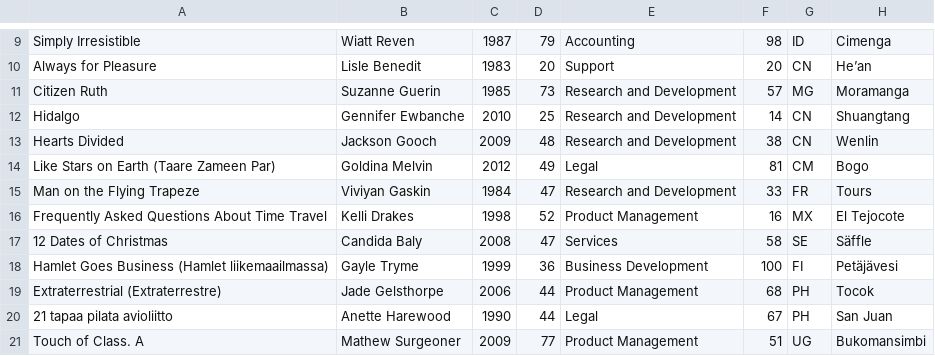
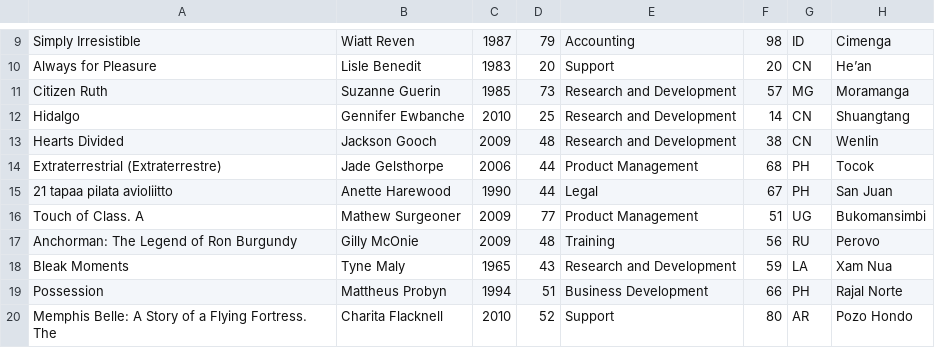
Before and after one commit to satelerd/Prendan-el-paradigma, a CSV file: Tarea 1/inventario.csv, drawn as a sheet; only a part is shown, gaps mark what is left out; the shorter side is filled out with more unchanged rows; the diff names each change by its address in the sheet, - before the commit and + after, or states it on an @@ line.

```diff
--- a/Tarea 1/inventario.csv
+++ b/Tarea 1/inventario.csv
-row 14: Like Stars on Earth (Taare Zameen Par) | Goldina Melvin | 2012 | 49 | Legal | 81 | CM | Bogo
-row 15: Man on the Flying Trapeze | Viviyan Gaskin | 1984 | 47 | Research and Development | 33 | FR | Tours
-row 16: Frequently Asked Questions About Time Travel | Kelli Drakes | 1998 | 52 | Product Management | 16 | MX | El Tejocote
-row 17: 12 Dates of Christmas | Candida Baly | 2008 | 47 | Services | 58 | SE | Säffle
-row 18: Hamlet Goes Business (Hamlet liikemaailmassa) | Gayle Tryme | 1999 | 36 | Business Development | 100 | FI | Petäjävesi
```
Also changed, not shown: 3 other files.
